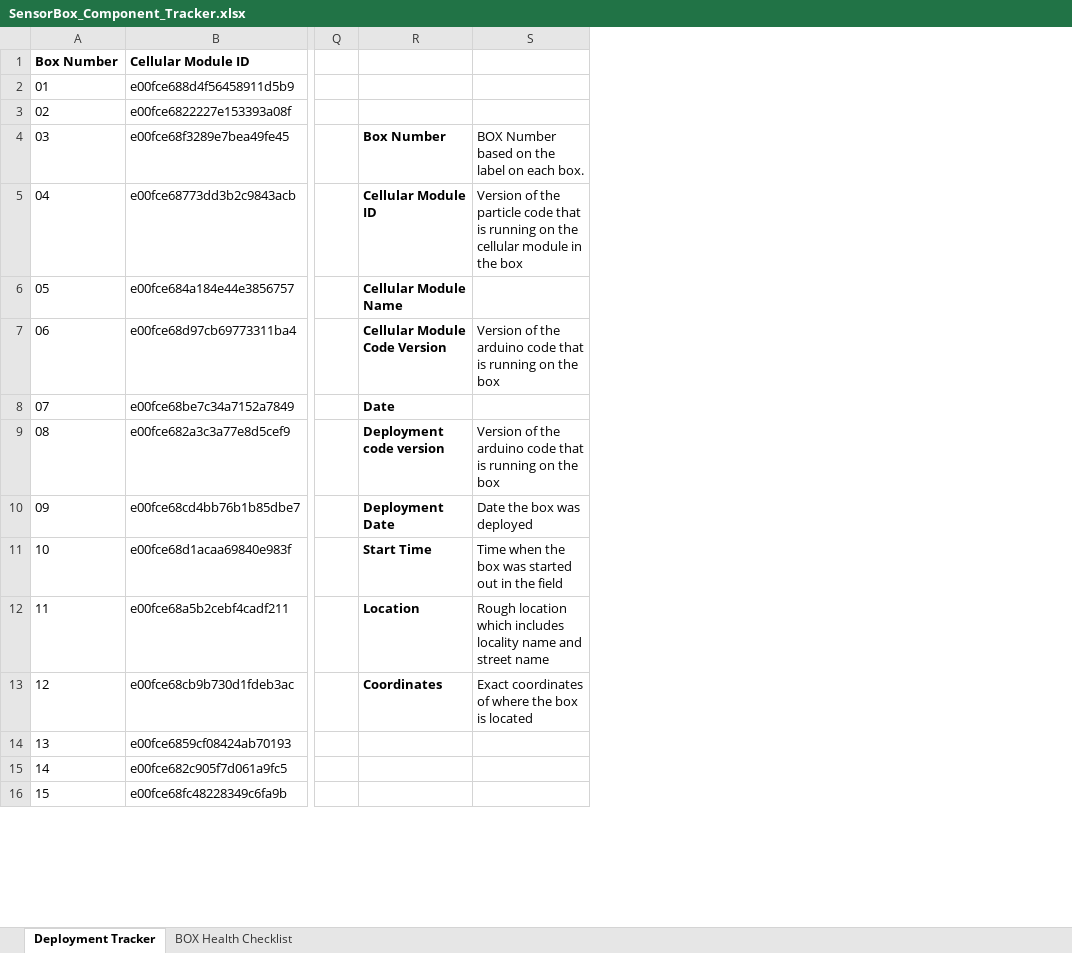
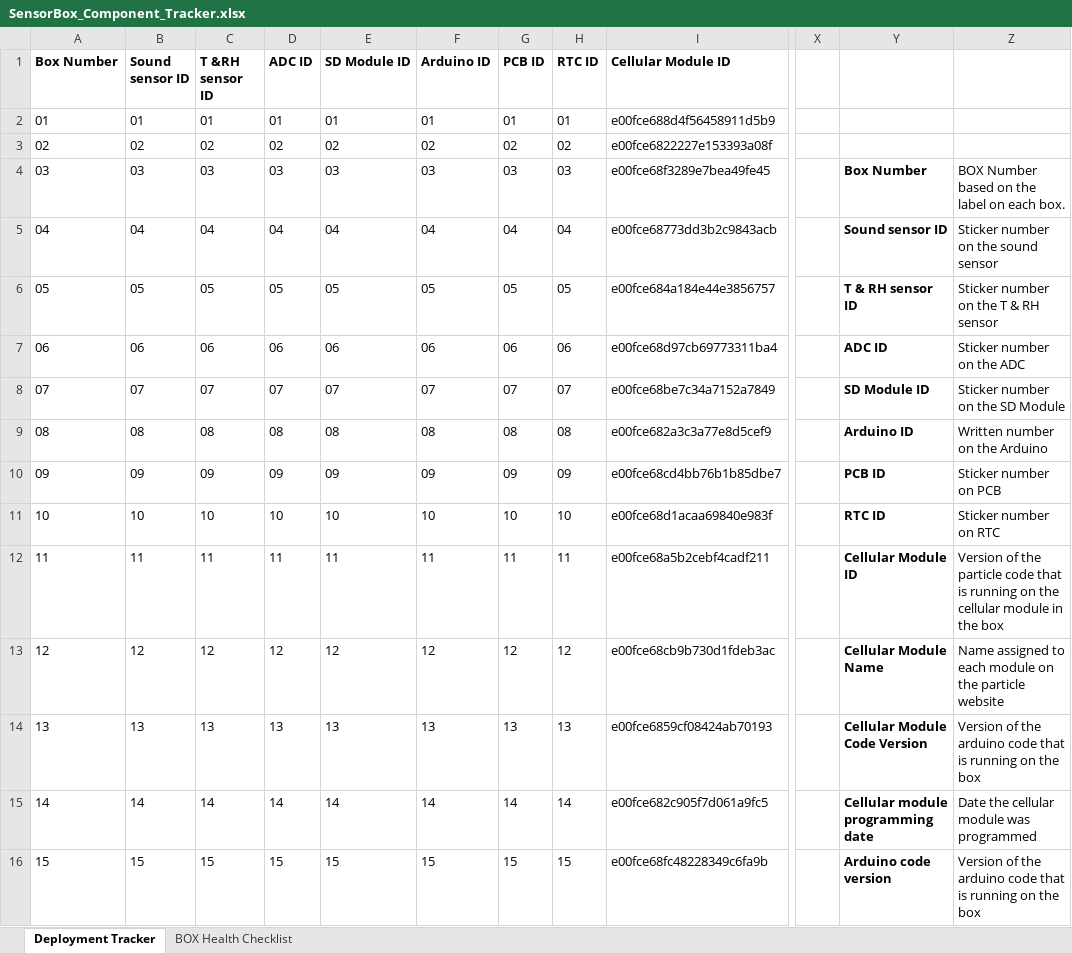
Before and after one commit to KriishAHate/CommonSENSES, an Excel workbook: Sensor Box Deployment Inventory /Deployment Invetory Excel File/SensorBox_Component_Tracker.xlsx, sheet Deployment Tracker, drawn as a sheet; only a part is shown, gaps mark what is left out; values as stored, in another font and other column widths than the file's, no borders; addresses are those after the commit; the diff covers the shown part only; the diff names each change by its address in the sheet, - before the commit and + after, or states it on an @@ line.

Commit message:
Updated the sensor box component tracker file with all components logged in and the box health

```diff
--- a/Sensor Box Deployment Inventory /Deployment Invetory Excel File/SensorBox_Component_Tracker.xlsx (sheet Deployment Tracker)
+++ b/Sensor Box Deployment Inventory /Deployment Invetory Excel File/SensorBox_Component_Tracker.xlsx (sheet Deployment Tracker)
+column B (Sound sensor ID), rows 2-16: 01 | 02 | 03 | 04 | 05 | 06 | 07 | 08 | 09 | 10 | 11 | 12 | 13 | 14 | 15
+column C (T &RH sensor ID), rows 2-16: 01 | 02 | 03 | 04 | 05 | 06 | 07 | 08 | 09 | 10 | 11 | 12 | 13 | 14 | 15
+column D (ADC ID), rows 2-16: 01 | 02 | 03 | 04 | 05 | 06 | 07 | 08 | 09 | 10 | 11 | 12 | 13 | 14 | 15
+column E (SD Module ID), rows 2-16: 01 | 02 | 03 | 04 | 05 | 06 | 07 | 08 | 09 | 10 | 11 | 12 | 13 | 14 | 15
+column F (Arduino ID), rows 2-16: 01 | 02 | 03 | 04 | 05 | 06 | 07 | 08 | 09 | 10 | 11 | 12 | 13 | 14 | 15
+column G (PCB ID), rows 2-16: 01 | 02 | 03 | 04 | 05 | 06 | 07 | 08 | 09 | 10 | 11 | 12 | 13 | 14 | 15
+column H (RTC ID), rows 2-16: 01 | 02 | 03 | 04 | 05 | 06 | 07 | 08 | 09 | 10 | 11 | 12 | 13 | 14 | 15
-Y5: Cellular Module ID
+Y5: Sound sensor ID
-Z5: Version of the particle code that is running on the cellular module in the box
+Z5: Sticker number on the sound sensor
-Y6: Cellular Module Name
+Y6: T & RH sensor ID
-Z6: (empty)
+Z6: Sticker number on the T & RH sensor
-Y7: Cellular Module Code Version
+Y7: ADC ID
-Z7: Version of the arduino code that is running on the box
+Z7: Sticker number on the ADC
-Y8: Date
+Y8: SD Module ID
-Z8: (empty)
+Z8: Sticker number on the SD Module
-Y9: Deployment code version
+Y9: Arduino ID
-Z9: Version of the arduino code that is running on the box
+Z9: Written number on the Arduino
-Y10: Deployment Date
+Y10: PCB ID
-Z10: Date the box was deployed
+Z10: Sticker number on PCB
-Y11: Start Time
+Y11: RTC ID
-Z11: Time when the box was started out in the field
+Z11: Sticker number on RTC
-Y12: Location
+Y12: Cellular Module ID
-Z12: Rough location which includes locality name and street name
+Z12: Version of the particle code that is running on the cellular module in the box
-Y13: Coordinates
+Y13: Cellular Module Name
-Z13: Exact coordinates of where the box is located
+Z13: Name assigned to each module on the particle website
-Y14: (empty)
+Y14: Cellular Module Code Version
-Z14: (empty)
+Z14: Version of the arduino code that is running on the box
-Y15: (empty)
+Y15: Cellular module programming date
-Z15: (empty)
+Z15: Date the cellular module was programmed
-Y16: (empty)
+Y16: Arduino code version
-Z16: (empty)
+Z16: Version of the arduino code that is running on the box
```
Also changed, not shown: 10 edited cells elsewhere in this sheet, sheet BOX Health Checklist, 1 other file.
